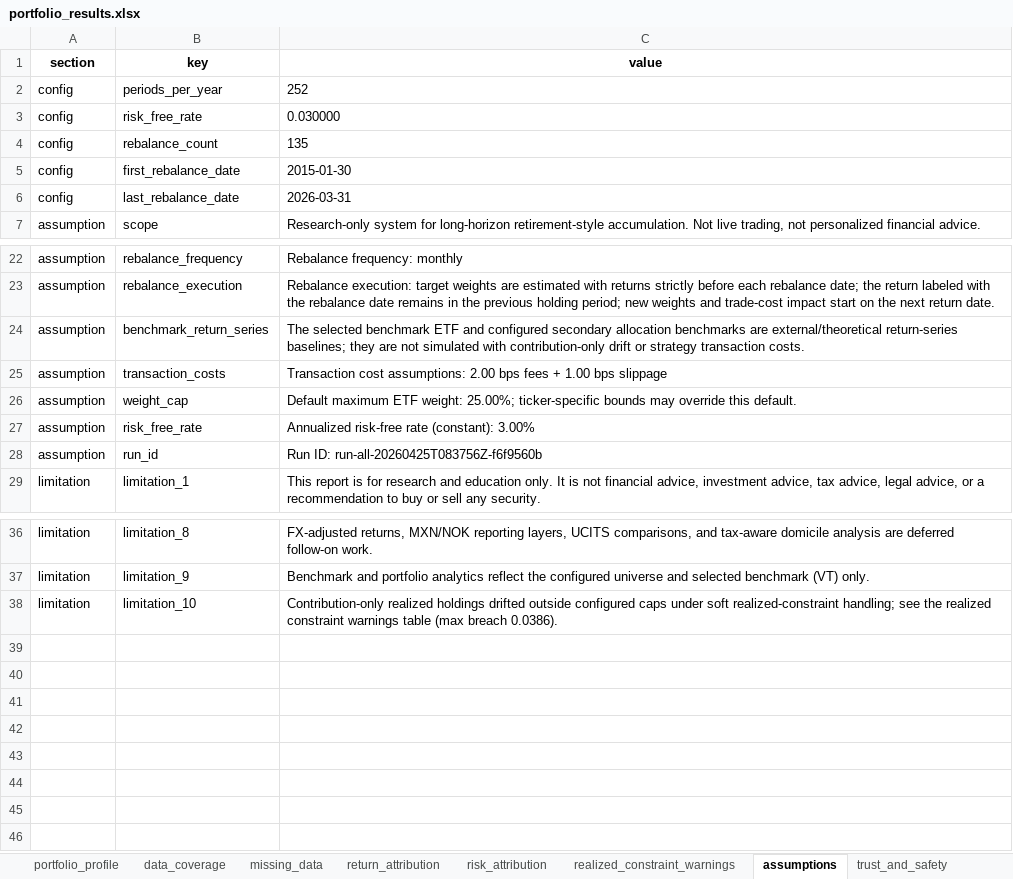
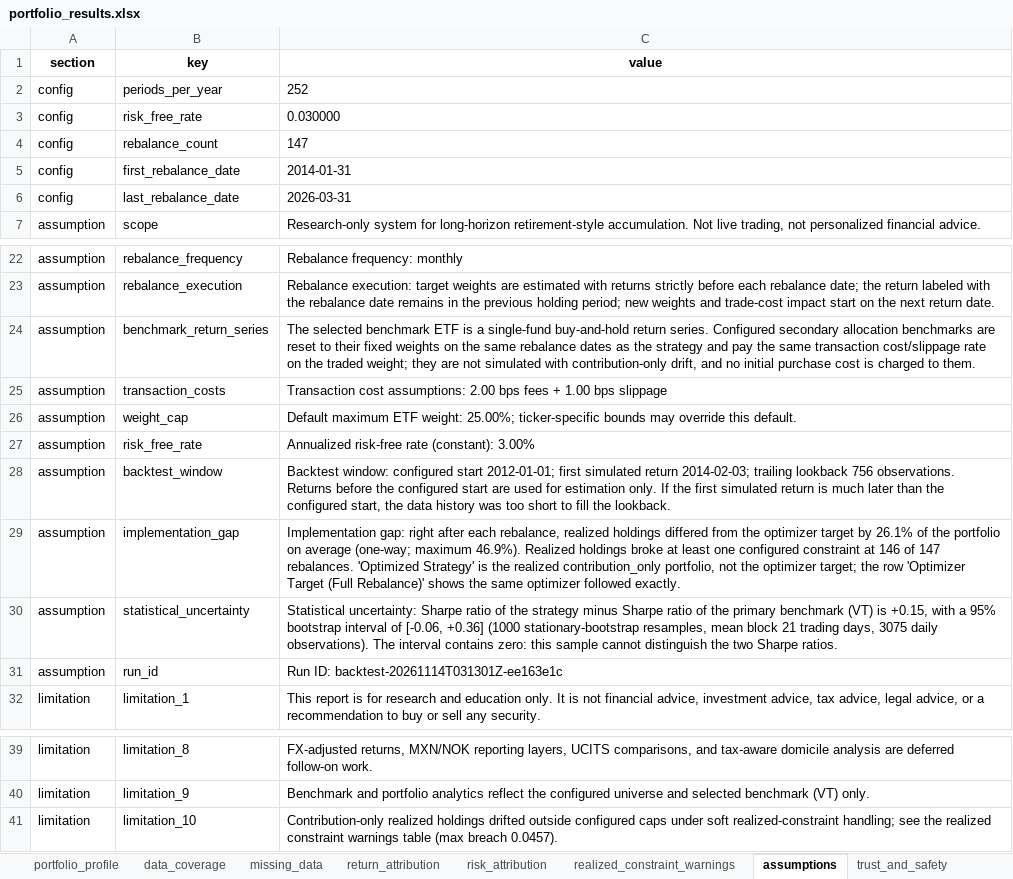
Before and after one commit to ignacio-ireta/ignacio-ireta.github.io, an Excel workbook: projects/etf-portfolio-research/reports/excel/portfolio_results.xlsx, sheet assumptions, drawn as a sheet; only a part is shown, gaps mark what is left out; values as stored, in another font and other column widths than the file's, no borders; addresses are those after the commit; the diff names each change by its address in the sheet, - before the commit and + after, or states it on an @@ line.

```diff
--- a/projects/etf-portfolio-research/reports/excel/portfolio_results.xlsx (sheet assumptions)
+++ b/projects/etf-portfolio-research/reports/excel/portfolio_results.xlsx (sheet assumptions)
-C4 (value): 135
+C4 (value): 147
-C5 (value): 2015-01-30
+C5 (value): 2014-01-31
-C24 (value): …benchmark ETF and configured secondary allocation benchmarks are external/theoretical return-series baselines; they are not simulated with contribution-only drift or strategy transaction costs.
+C24 (value): …benchmark ETF is a single-fund buy-and-hold return series. Configured secondary allocation benchmarks are reset to their fixed weights on the same rebalance dates as the strategy and pay the same transaction cost/slippage rate on the traded weight; they are not simulated with contribution-only drift, and no initial purchase cost is charged to them.
+row 28: assumption | backtest_window | Backtest window: configured start 2012-01-01; first simulated return 2014-02-03; trailing lookback 756 observations. Returns before the configured start are used for estimation only. If the first simulated return is much later than the configured start, the data history was too short to fill the lookback.
+row 29: assumption | implementation_gap | Implementation gap: right after each rebalance, realized holdings differed from the optimizer target by 26.1% of the portfolio on average (one-way; maximum 46.9%). Realized holdings broke at least one configured constraint at 146 of 147 rebalances. 'Optimized Strategy' is the realized contribution_only portfolio, not the optimizer target; the row 'Optimizer Target (Full Rebalance)' shows the same optimizer followed exactly.
+row 30: assumption | statistical_uncertainty | Statistical uncertainty: Sharpe ratio of the strategy minus Sharpe ratio of the primary benchmark (VT) is +0.15, with a 95% bootstrap interval of [-0.06, +0.36] (1000 stationary-bootstrap resamples, mean block 21 trading days, 3075 daily observations). The interval contains zero: this sample cannot distinguish the two Sharpe ratios.
-C31 (value): Run ID: run-all-20260425T083756Z-f6f9560b
+C31 (value): Run ID: backtest-20261114T031301Z-ee163e1c
-C41 (value): …(max breach 0.0386).
+C41 (value): …(max breach 0.0457).
```
Also changed, not shown: sheet realized_constraint_warnings, sheet weights_history, sheet rebalance_summary, sheet optimizer_target_history, sheet weighted_expense_over_time, sheet metrics, 10 more sheets, projects/etf-portfolio-research/reports/excel/optimized_portfolios.xlsx, 17 other files.
